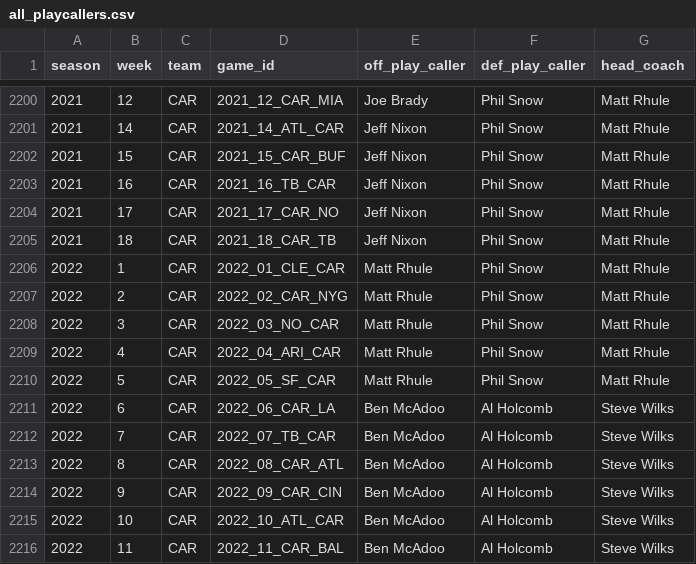
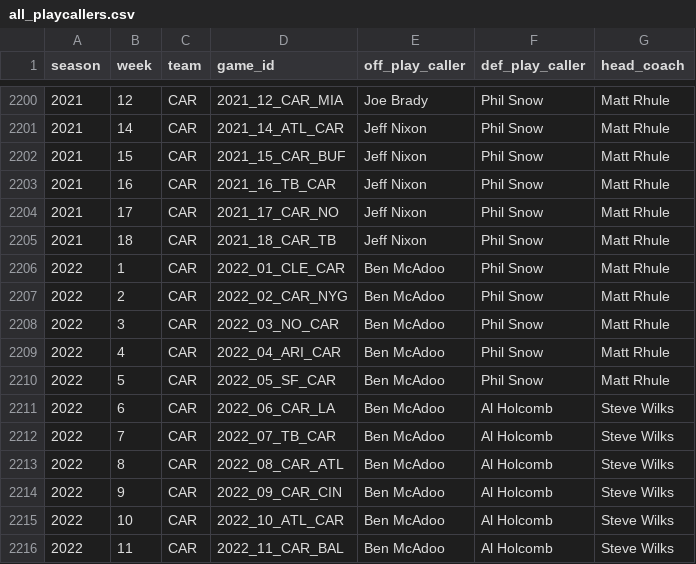
Before and after one commit to samhoppen/NFL_public, a CSV file: data/all_playcallers.csv, drawn as a sheet; only a part is shown, gaps mark what is left out.

Commit message:
update CAR 2022 Weeks 1-5
https://www.yardbarker.com/nfl/articles/who_are_the_new_play_callers_for_the_2022_nfl_season/s1__37627769#slide_10

```diff
--- a/data/all_playcallers.csv
+++ b/data/all_playcallers.csv
@@ -2205,7 +2205,7 @@ season,week,team,game_id,off_play_caller,def_play_caller,head_coach
 2021,18,CAR,2021_18_CAR_TB,Jeff Nixon,Phil Snow,Matt Rhule
-2022,1,CAR,2022_01_CLE_CAR,Matt Rhule,Phil Snow,Matt Rhule
-2022,2,CAR,2022_02_CAR_NYG,Matt Rhule,Phil Snow,Matt Rhule
-2022,3,CAR,2022_03_NO_CAR,Matt Rhule,Phil Snow,Matt Rhule
-2022,4,CAR,2022_04_ARI_CAR,Matt Rhule,Phil Snow,Matt Rhule
-2022,5,CAR,2022_05_SF_CAR,Matt Rhule,Phil Snow,Matt Rhule
+2022,1,CAR,2022_01_CLE_CAR,Ben McAdoo,Phil Snow,Matt Rhule
+2022,2,CAR,2022_02_CAR_NYG,Ben McAdoo,Phil Snow,Matt Rhule
+2022,3,CAR,2022_03_NO_CAR,Ben McAdoo,Phil Snow,Matt Rhule
+2022,4,CAR,2022_04_ARI_CAR,Ben McAdoo,Phil Snow,Matt Rhule
+2022,5,CAR,2022_05_SF_CAR,Ben McAdoo,Phil Snow,Matt Rhule
 2022,6,CAR,2022_06_CAR_LA,Ben McAdoo,Al Holcomb,Steve Wilks
```
